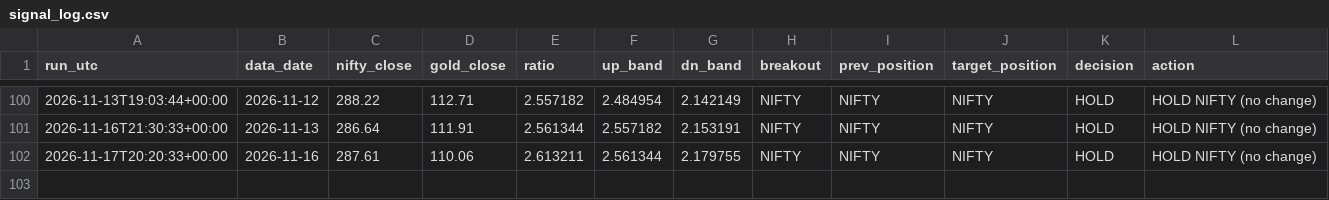
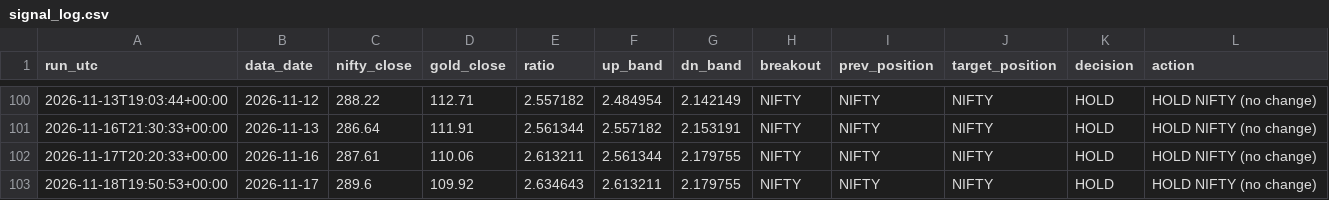
Before and after one commit to ppparthpatel49/ETF-rotation-signal-automation, a CSV file: signal_log.csv, drawn as a sheet; only a part is shown, gaps mark what is left out; the diff names each change by its address in the sheet, - before the commit and + after, or states it on an @@ line.

```diff
--- a/signal_log.csv
+++ b/signal_log.csv
+row 103: 2026-11-18T19:50:53+00:00 | 2026-11-17 | 289.6 | 109.92 | 2.634643 | 2.613211 | 2.179755 | NIFTY | NIFTY | NIFTY | HOLD | HOLD NIFTY (no change)
```
Also changed, not shown: 1 other file.
